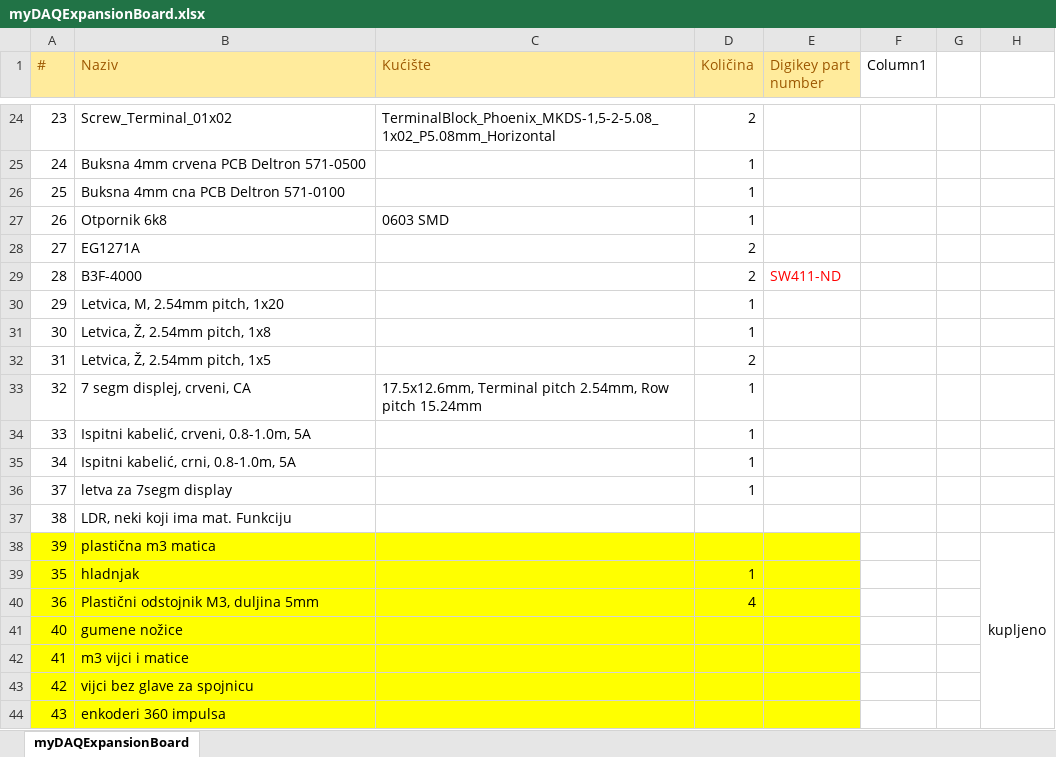
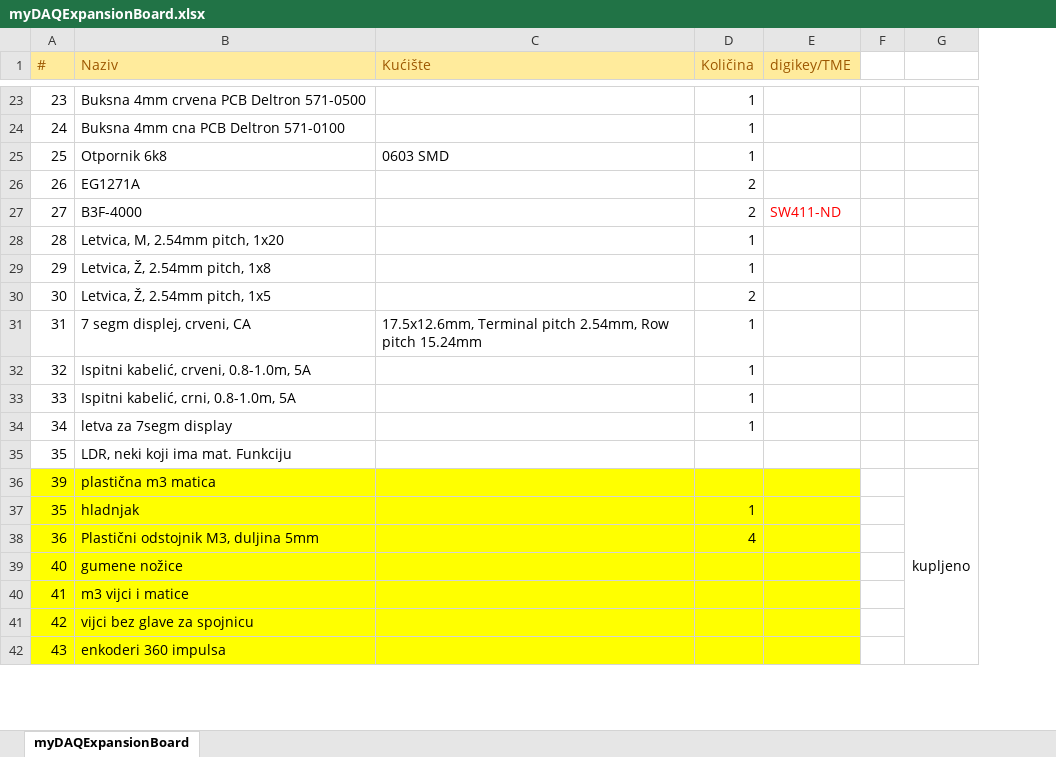
Before and after one commit to jkordek1/myDAQ-Expansion-Board, an Excel workbook: KiCAD files/myDAQExpansionBoard/bom/myDAQExpansionBoard.xlsx, sheet myDAQExpansionBoard, drawn as a sheet; only a part is shown, gaps mark what is left out; values as stored, in another font and other column widths than the file's, no borders; table styles not drawn; removed rows and columns are numbered as before the commit, all else as after; the diff covers the shown part only; the diff names each change by its address in the sheet, - before the commit and + after, or states it on an @@ line.

Commit message:
Update myDAQExpansionBoard.xlsx

```diff
--- a/KiCAD files/myDAQExpansionBoard/bom/myDAQExpansionBoard.xlsx (sheet myDAQExpansionBoard)
+++ b/KiCAD files/myDAQExpansionBoard/bom/myDAQExpansionBoard.xlsx (sheet myDAQExpansionBoard)
-column F (Column1), empty
-E1: Digikey part number
+E1: digikey/TME
-B23 (Naziv): Screw_Terminal_01x02
+B23 (Naziv): Buksna 4mm crvena PCB Deltron 571-0500
-C23 (Kućište): TerminalBlock_Phoenix_MKDS-1,5-2-5.08_1x02_P5.08mm_Horizontal
+C23 (Kućište): (empty)
-D23 (Količina): 2
+D23 (Količina): 1
-B24 (Naziv): Buksna 4mm crvena PCB Deltron 571-0500
+B24 (Naziv): Buksna 4mm cna PCB Deltron 571-0100
-B25 (Naziv): Buksna 4mm cna PCB Deltron 571-0100
+B25 (Naziv): Otpornik 6k8
-C25 (Kućište): (empty)
+C25 (Kućište): 0603 SMD
-B26 (Naziv): Otpornik 6k8
+B26 (Naziv): EG1271A
-C26 (Kućište): 0603 SMD
+C26 (Kućište): (empty)
-D26 (Količina): 1
+D26 (Količina): 2
-B27 (Naziv): EG1271A
+B27 (Naziv): B3F-4000
-E27 (digikey/TME): (empty)
+E27 (digikey/TME): SW411-ND
-B28 (Naziv): B3F-4000
+B28 (Naziv): Letvica, M, 2.54mm pitch, 1x20
-D28 (Količina): 2
+D28 (Količina): 1
-E28 (digikey/TME): SW411-ND
+E28 (digikey/TME): (empty)
-B29 (Naziv): Letvica, M, 2.54mm pitch, 1x20
+B29 (Naziv): Letvica, Ž, 2.54mm pitch, 1x8
-B30 (Naziv): Letvica, Ž, 2.54mm pitch, 1x8
+B30 (Naziv): Letvica, Ž, 2.54mm pitch, 1x5
-D30 (Količina): 1
+D30 (Količina): 2
-B31 (Naziv): Letvica, Ž, 2.54mm pitch, 1x5
+B31 (Naziv): 7 segm displej, crveni, CA
-C31 (Kućište): (empty)
+C31 (Kućište): 17.5x12.6mm, Terminal pitch 2.54mm, Row pitch 15.24mm
-D31 (Količina): 2
+D31 (Količina): 1
-B32 (Naziv): 7 segm displej, crveni, CA
+B32 (Naziv): Ispitni kabelić, crveni, 0.8-1.0m, 5A
-C32 (Kućište): 17.5x12.6mm, Terminal pitch 2.54mm, Row pitch 15.24mm
+C32 (Kućište): (empty)
-B33 (Naziv): Ispitni kabelić, crveni, 0.8-1.0m, 5A
+B33 (Naziv): Ispitni kabelić, crni, 0.8-1.0m, 5A
-B34 (Naziv): Ispitni kabelić, crni, 0.8-1.0m, 5A
+B34 (Naziv): letva za 7segm display
-row 36: 37 | letva za 7segm display |  | 1
-A35 (#): 38
+A35 (#): 35
```
Also changed, not shown: 2 removed rows, 27 edited cells and merged cells elsewhere in this sheet.
